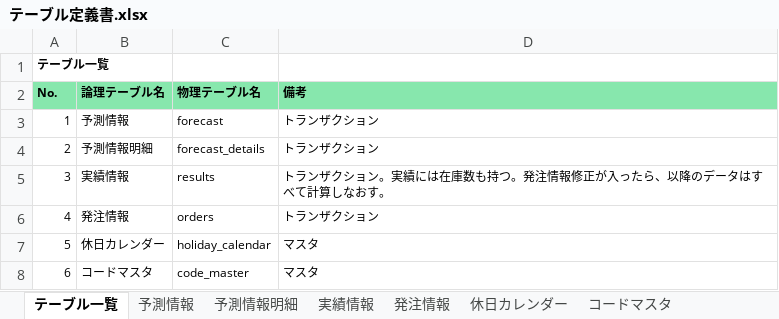
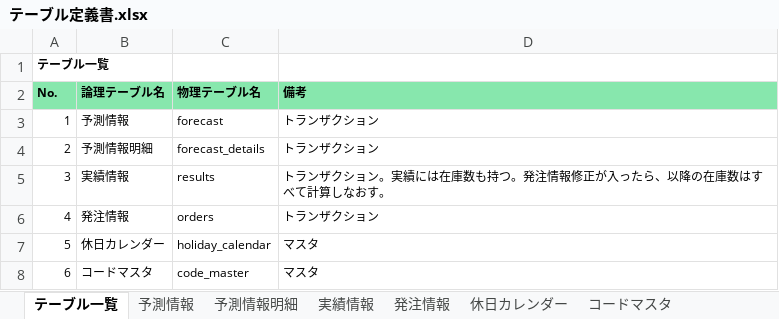
Before and after one commit to onigiri02/forecast-demand, an Excel workbook: doc/詳細設計/テーブル定義書.xlsx, sheet テーブル一覧, drawn as a sheet; values as stored, in another font and other column widths than the file's, no borders; the diff names each change by its address in the sheet, - before the commit and + after, or states it on an @@ line.

```diff
--- a/doc/詳細設計/テーブル定義書.xlsx (sheet テーブル一覧)
+++ b/doc/詳細設計/テーブル定義書.xlsx (sheet テーブル一覧)
-D5 (備考): …、以降のデータはすべて…
+D5 (備考): …、以降の在庫数はすべて…
```
Also changed, not shown: sheet コードマスタ, sheet 予測情報明細, sheet 発注情報, sheet 予測情報, sheet 休日カレンダー, sheet 実績情報, doc/詳細設計/URL一覧.xlsx.
